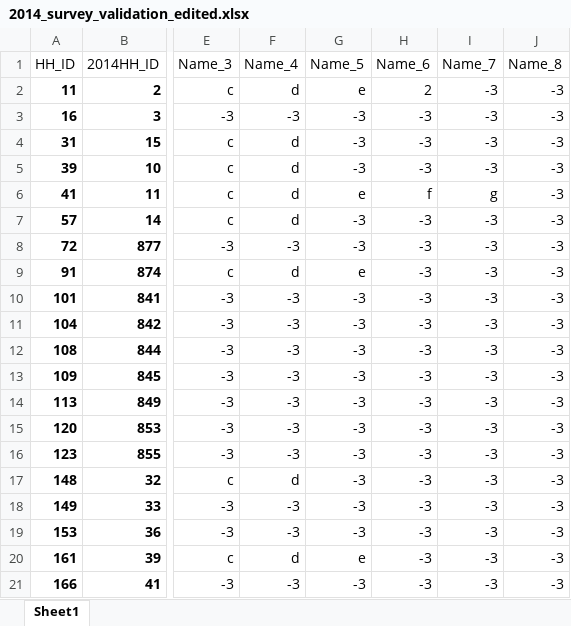
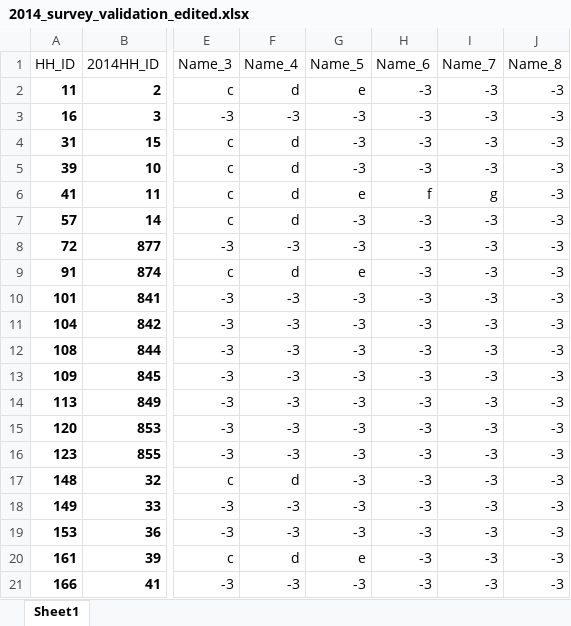
Before and after one commit to jrmak/FNNR-ABM, an Excel workbook: FNNR_ABM/2014_survey_validation_edited.xlsx, sheet Sheet1, drawn as a sheet; only a part is shown, gaps mark what is left out; values as stored, in another font and other column widths than the file's, no borders; the diff names each change by its address in the sheet, - before the commit and + after, or states it on an @@ line.

```diff
--- a/FNNR_ABM/2014_survey_validation_edited.xlsx (sheet Sheet1)
+++ b/FNNR_ABM/2014_survey_validation_edited.xlsx (sheet Sheet1)
-H2 (Name_6): 2
+H2 (Name_6): -3
```
Also changed, not shown: 3 other files.
